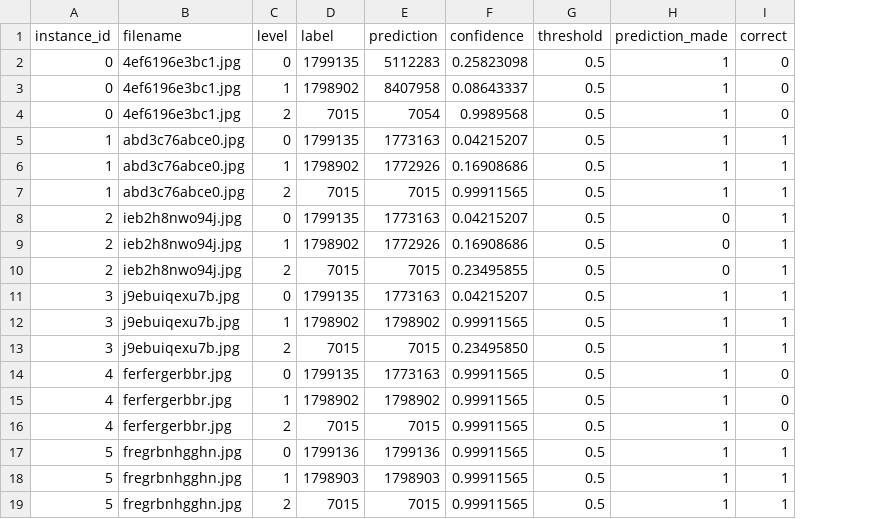
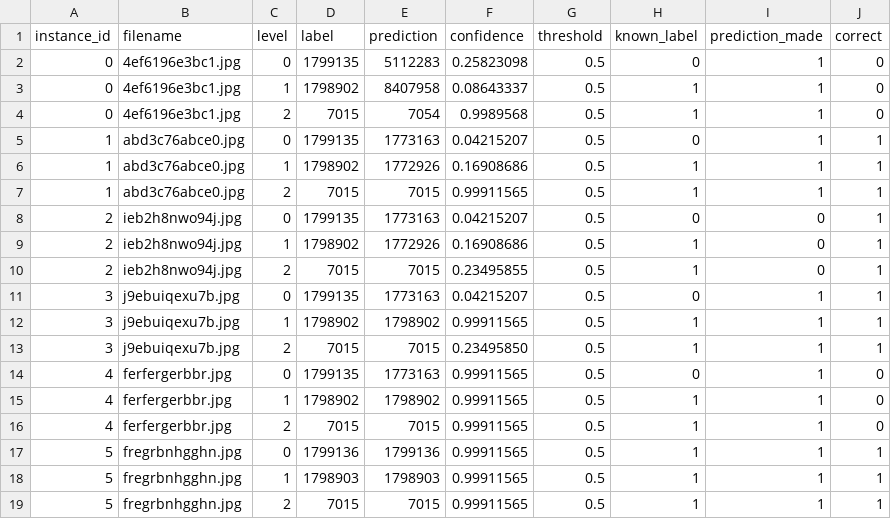
Before and after one commit to GuillaumeMougeot/mini_metrics, a CSV file: mini_metrics/demo.csv, drawn as a sheet; the diff names each change by its address in the sheet, - before the commit and + after, or states it on an @@ line.

Commit message:
Change metrics to include non-known classes by default and add a flag to the CLI to filter them out + add 'known_label' column to the demo.csv so that the result differ with this new behaviour

```diff
--- a/mini_metrics/demo.csv
+++ b/mini_metrics/demo.csv
+column H (known_label), rows 2-19: 0 | 1 | 1 | 0 | 1 | 1 | 0 | 1 | 1 | 0 | 1 | 1 | 0 | 1 | 1 | 1 | 1 | 1
```
Also changed, not shown: 4 other files.
